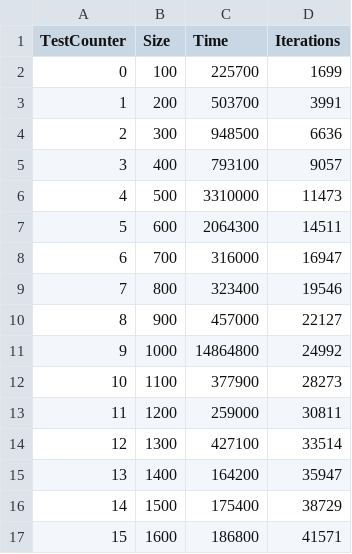
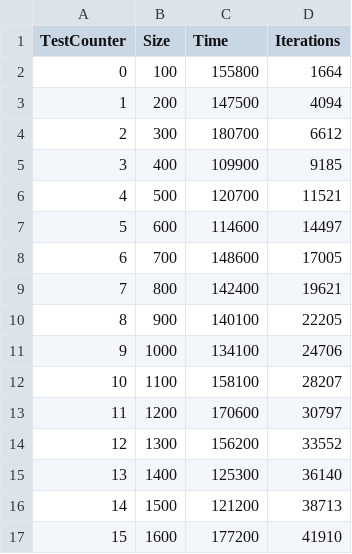
Before and after one commit to Hekapo/TimSort-SemestrWork, a CSV file: dataTable.csv, drawn as a sheet; only a part is shown; the diff covers the shown part only.

```diff
--- a/dataTable.csv
+++ b/dataTable.csv
@@ -1,17 +1,17 @@
 TestCounter,Size,Time,Iterations
-0,100,225700,1699
-1,200,503700,3991
-2,300,948500,6636
-3,400,793100,9057
-4,500,3310000,11473
-5,600,2064300,14511
-6,700,316000,16947
-7,800,323400,19546
-8,900,457000,22127
-9,1000,14864800,24992
-10,1100,377900,28273
-11,1200,259000,30811
-12,1300,427100,33514
-13,1400,164200,35947
-14,1500,175400,38729
-15,1600,186800,41571
+0,100,155800,1664
+1,200,147500,4094
+2,300,180700,6612
+3,400,109900,9185
+4,500,120700,11521
+5,600,114600,14497
+6,700,148600,17005
+7,800,142400,19621
+8,900,140100,22205
+9,1000,134100,24706
+10,1100,158100,28207
+11,1200,170600,30797
+12,1300,156200,33552
+13,1400,125300,36140
+14,1500,121200,38713
+15,1600,177200,41910
```
Also changed, not shown: 167 edited cells elsewhere in this file, 1 other file.
